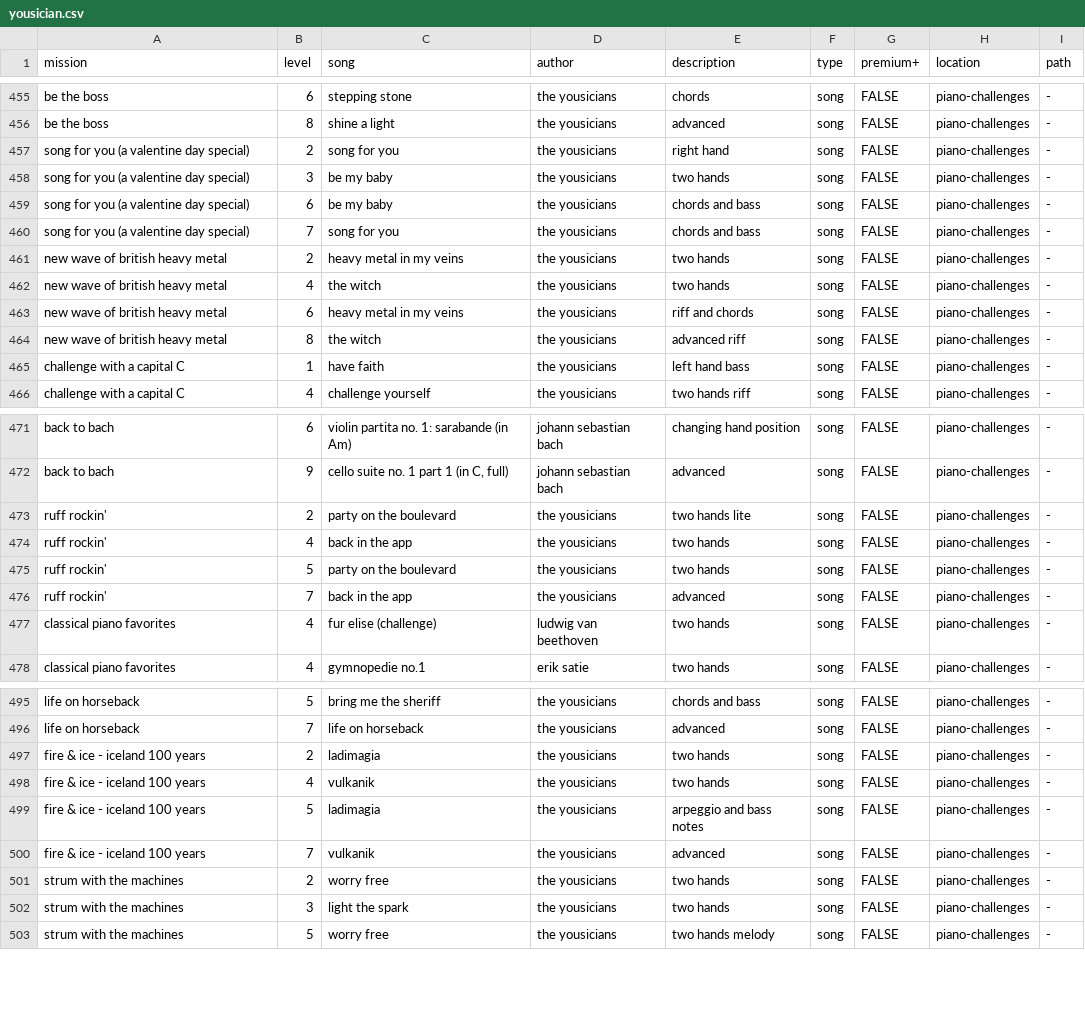
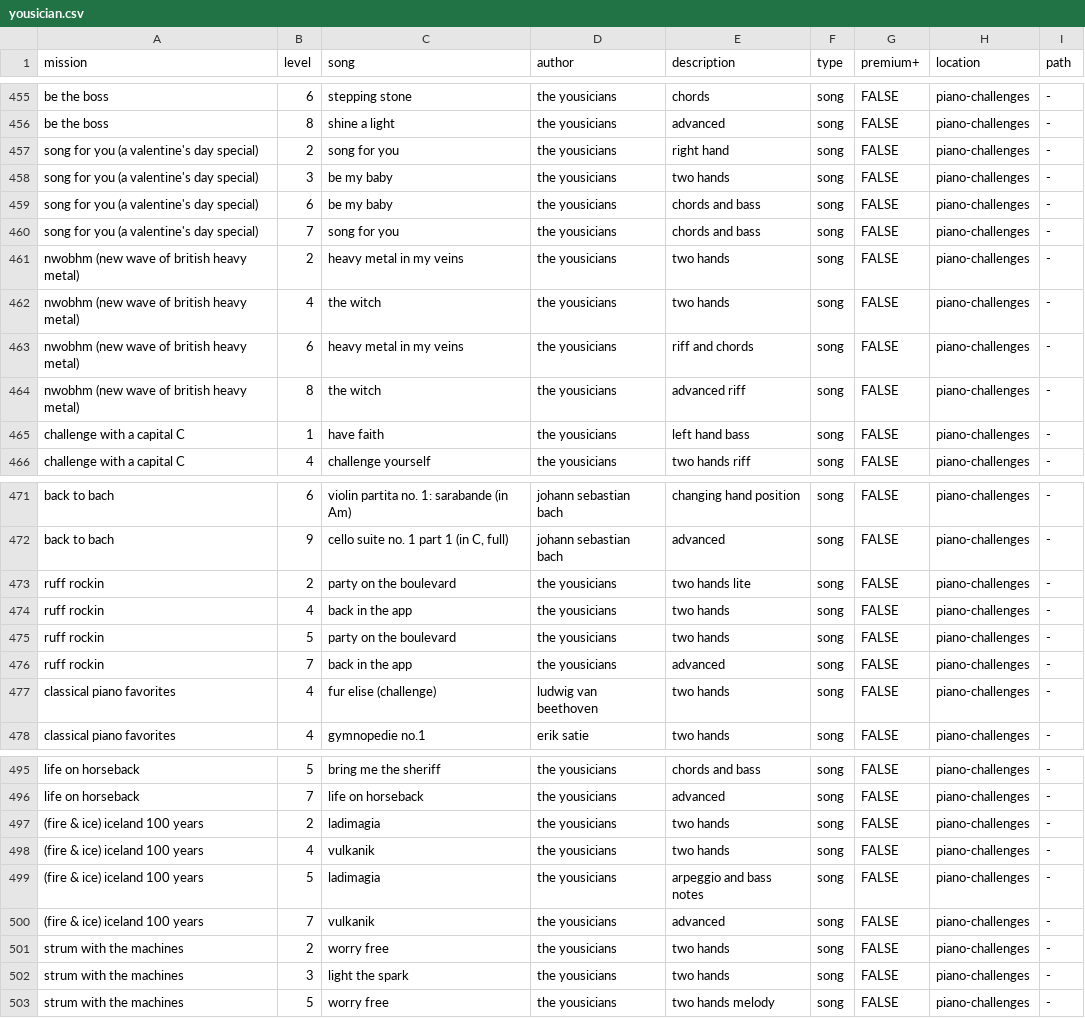
Before and after one commit to zeljkofilipin/yousician, a CSV file: yousician.csv, drawn as a sheet; only a part is shown, gaps mark what is left out.

Commit message:
Minor fixes in piano-challenges

```diff
--- a/yousician.csv
+++ b/yousician.csv
@@ -456,10 +456,10 @@ be the boss,6,stepping stone,the yousicians,chords,song,FALSE,piano-challenges,-
 be the boss,8,shine a light,the yousicians,advanced,song,FALSE,piano-challenges,-
-song for you (a valentine day special),2,song for you,the yousicians,right hand,song,FALSE,piano-challenges,-
-song for you (a valentine day special),3,be my baby,the yousicians,two hands,song,FALSE,piano-challenges,-
-song for you (a valentine day special),6,be my baby,the yousicians,chords and bass,song,FALSE,piano-challenges,-
-song for you (a valentine day special),7,song for you,the yousicians,chords and bass,song,FALSE,piano-challenges,-
-new wave of british heavy metal,2,heavy metal in my veins,the yousicians,two hands,song,FALSE,piano-challenges,-
-new wave of british heavy metal,4,the witch,the yousicians,two hands,song,FALSE,piano-challenges,-
-new wave of british heavy metal,6,heavy metal in my veins,the yousicians,riff and chords,song,FALSE,piano-challenges,-
-new wave of british heavy metal,8,the witch,the yousicians,advanced riff,song,FALSE,piano-challenges,-
+song for you (a valentine's day special),2,song for you,the yousicians,right hand,song,FALSE,piano-challenges,-
+song for you (a valentine's day special),3,be my baby,the yousicians,two hands,song,FALSE,piano-challenges,-
+song for you (a valentine's day special),6,be my baby,the yousicians,chords and bass,song,FALSE,piano-challenges,-
+song for you (a valentine's day special),7,song for you,the yousicians,chords and bass,song,FALSE,piano-challenges,-
+nwobhm (new wave of british heavy metal),2,heavy metal in my veins,the yousicians,two hands,song,FALSE,piano-challenges,-
+nwobhm (new wave of british heavy metal),4,the witch,the yousicians,two hands,song,FALSE,piano-challenges,-
+nwobhm (new wave of british heavy metal),6,heavy metal in my veins,the yousicians,riff and chords,song,FALSE,piano-challenges,-
+nwobhm (new wave of british heavy metal),8,the witch,the yousicians,advanced riff,song,FALSE,piano-challenges,-
 challenge with a capital C,1,have faith,the yousicians,left hand bass,song,FALSE,piano-challenges,-
@@ -472,6 +472,6 @@ back to bach,6,violin partita no. 1: sarabande (in Am),johann sebastian bach,cha
 back to bach,9,"cello suite no. 1 part 1 (in C, full)",johann sebastian bach,advanced,song,FALSE,piano-challenges,-
-ruff rockin',2,party on the boulevard,the yousicians,two hands lite,song,FALSE,piano-challenges,-
-ruff rockin',4,back in the app,the yousicians,two hands,song,FALSE,piano-challenges,-
-ruff rockin',5,party on the boulevard,the yousicians,two hands,song,FALSE,piano-challenges,-
-ruff rockin',7,back in the app,the yousicians,advanced,song,FALSE,piano-challenges,-
+ruff rockin,2,party on the boulevard,the yousicians,two hands lite,song,FALSE,piano-challenges,-
+ruff rockin,4,back in the app,the yousicians,two hands,song,FALSE,piano-challenges,-
+ruff rockin,5,party on the boulevard,the yousicians,two hands,song,FALSE,piano-challenges,-
+ruff rockin,7,back in the app,the yousicians,advanced,song,FALSE,piano-challenges,-
 classical piano favorites,4,fur elise (challenge),ludwig van beethoven,two hands,song,FALSE,piano-challenges,-
@@ -496,6 +496,6 @@ life on horseback,5,bring me the sheriff,the yousicians,chords and bass,song,FAL
 life on horseback,7,life on horseback,the yousicians,advanced,song,FALSE,piano-challenges,-
-fire & ice - iceland 100 years,2,ladimagia,the yousicians,two hands,song,FALSE,piano-challenges,-
-fire & ice - iceland 100 years,4,vulkanik,the yousicians,two hands,song,FALSE,piano-challenges,-
-fire & ice - iceland 100 years,5,ladimagia,the yousicians,arpeggio and bass notes,song,FALSE,piano-challenges,-
-fire & ice - iceland 100 years,7,vulkanik,the yousicians,advanced,song,FALSE,piano-challenges,-
+(fire & ice) iceland 100 years,2,ladimagia,the yousicians,two hands,song,FALSE,piano-challenges,-
+(fire & ice) iceland 100 years,4,vulkanik,the yousicians,two hands,song,FALSE,piano-challenges,-
+(fire & ice) iceland 100 years,5,ladimagia,the yousicians,arpeggio and bass notes,song,FALSE,piano-challenges,-
+(fire & ice) iceland 100 years,7,vulkanik,the yousicians,advanced,song,FALSE,piano-challenges,-
 strum with the machines,2,worry free,the yousicians,two hands,song,FALSE,piano-challenges,-
```
